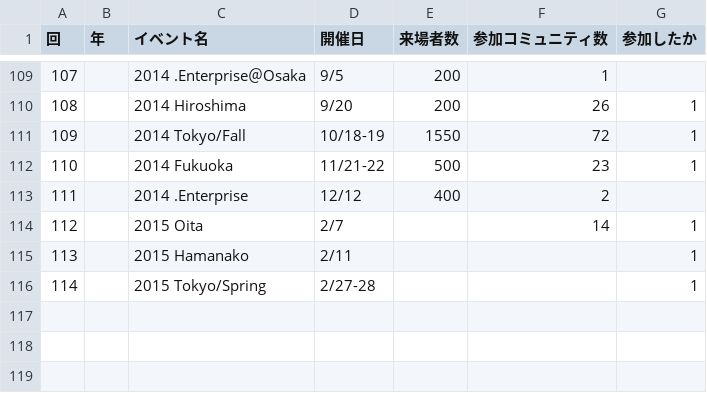
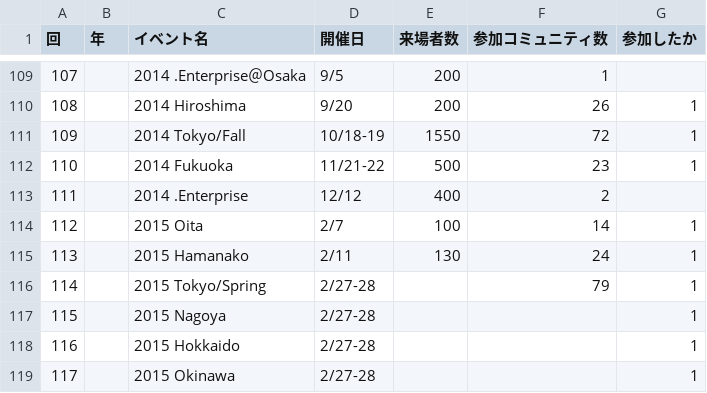
Before and after one commit to ebijun/NetBSD, a CSV file: Guide/OSC/OSC100.csv, drawn as a sheet; only a part is shown, gaps mark what is left out.

Commit message:
update 2015 status.

```diff
--- a/Guide/OSC/OSC100.csv
+++ b/Guide/OSC/OSC100.csv
@@ -113,4 +113,7 @@
 111,,2014 .Enterprise,12/12,400,2,
-112,,2015 Oita,2/7,,14,1
-113,,2015 Hamanako,2/11,,,1
-114,,2015 Tokyo/Spring,2/27-28,,,1
+112,,2015 Oita,2/7,100,14,1
+113,,2015 Hamanako,2/11,130,24,1
+114,,2015 Tokyo/Spring,2/27-28,,79,1
+115,,2015 Nagoya,2/27-28,,,1
+116,,2015 Hokkaido,2/27-28,,,1
+117,,2015 Okinawa,2/27-28,,,1
```
